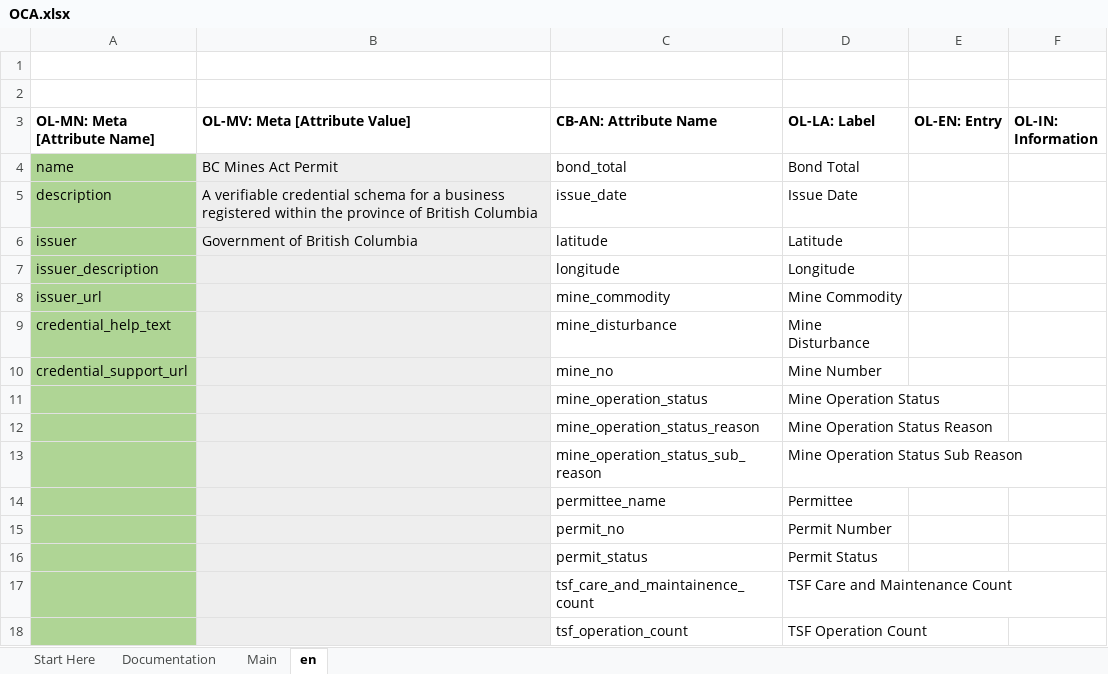
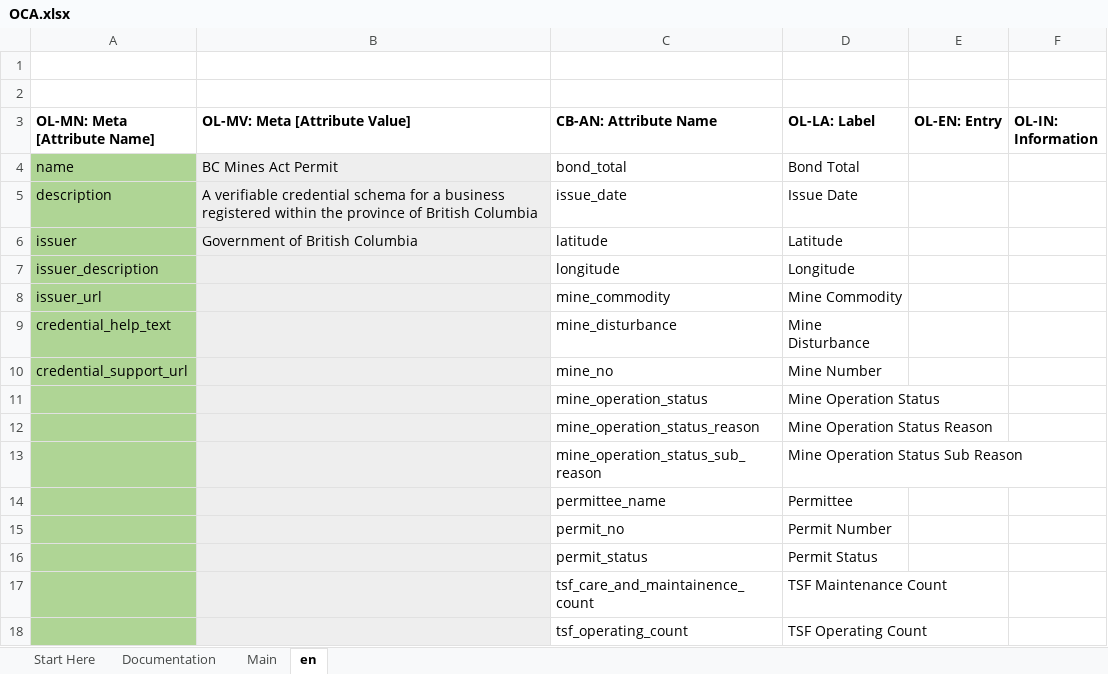
Before and after one commit to bcgov/aries-oca-bundles, an Excel workbook: OCABundles/schema/bcgov-digital-trust/mines-act-permit-1_1_1/OCA.xlsx, sheet en, drawn as a sheet; values as stored, in another font and other column widths than the file's, no borders; conditional formats not drawn; the diff names each change by its address in the sheet, - before the commit and + after, or states it on an @@ line.

Commit message:
fixing typo and updating labels
Signed-off-by: Jason Syrotuck <jasyrotuck@gmail.com>

```diff
--- a/OCABundles/schema/bcgov-digital-trust/mines-act-permit-1_1_1/OCA.xlsx (sheet en)
+++ b/OCABundles/schema/bcgov-digital-trust/mines-act-permit-1_1_1/OCA.xlsx (sheet en)
-D17 (OL-LA: Label): TSF Care and Maintenance Count
+D17 (OL-LA: Label): TSF Maintenance Count
-C18 (CB-AN: Attribute Name): tsf_operation_count
+C18 (CB-AN: Attribute Name): tsf_operating_count
-D18 (OL-LA: Label): TSF Operation Count
+D18 (OL-LA: Label): TSF Operating Count
```
Also changed, not shown: sheet Main, charts or pictures, 1 other file.
